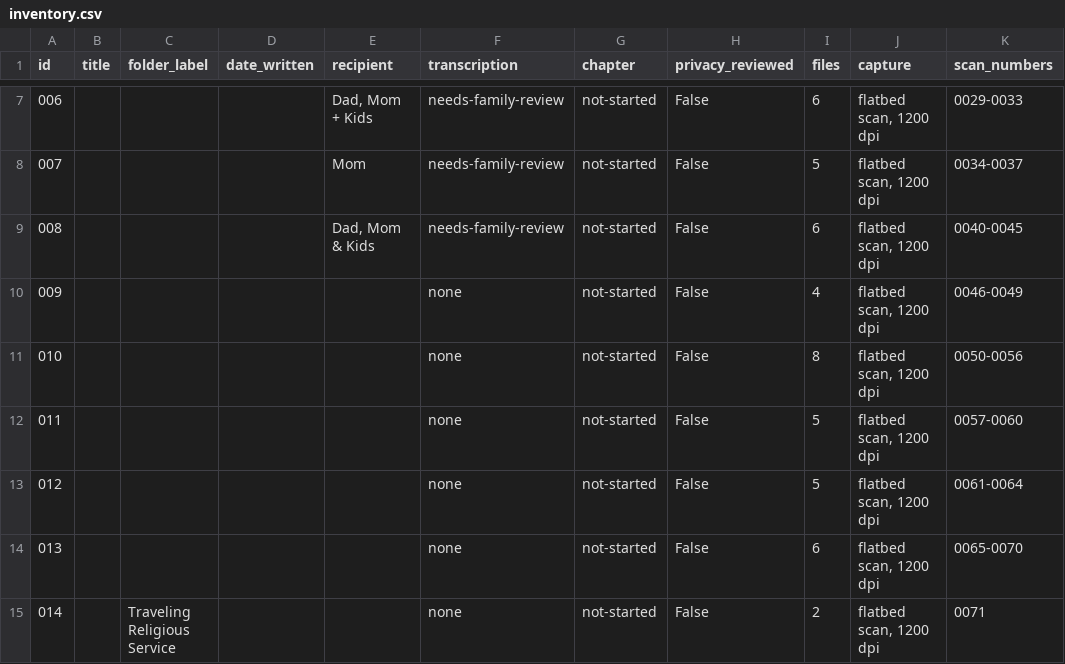
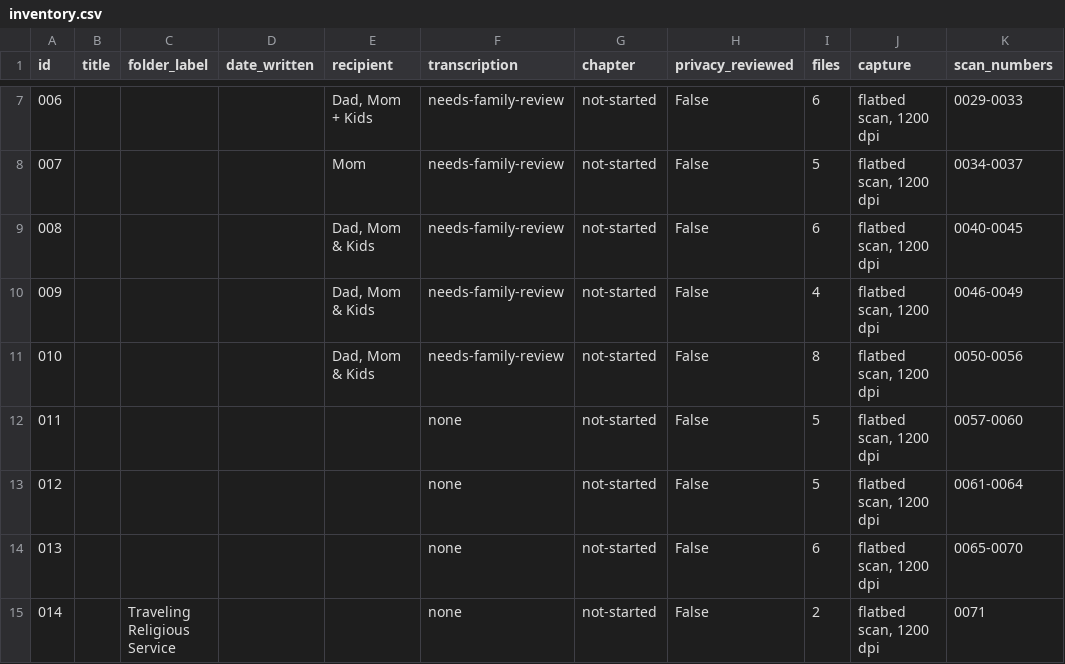
Before and after one commit to Jabudda/letters_from_vietnam, a CSV file: archive/inventory.csv, drawn as a sheet; only a part is shown, gaps mark what is left out; the diff names each change by its address in the sheet, - before the commit and + after, or states it on an @@ line.

```diff
--- a/archive/inventory.csv
+++ b/archive/inventory.csv
-E10:E11 (recipient): (empty)
+E10:E11 (recipient): Dad, Mom & Kids
-F10:F11 (transcription): none
+F10:F11 (transcription): needs-family-review
```
Also changed, not shown: 2 other files.
